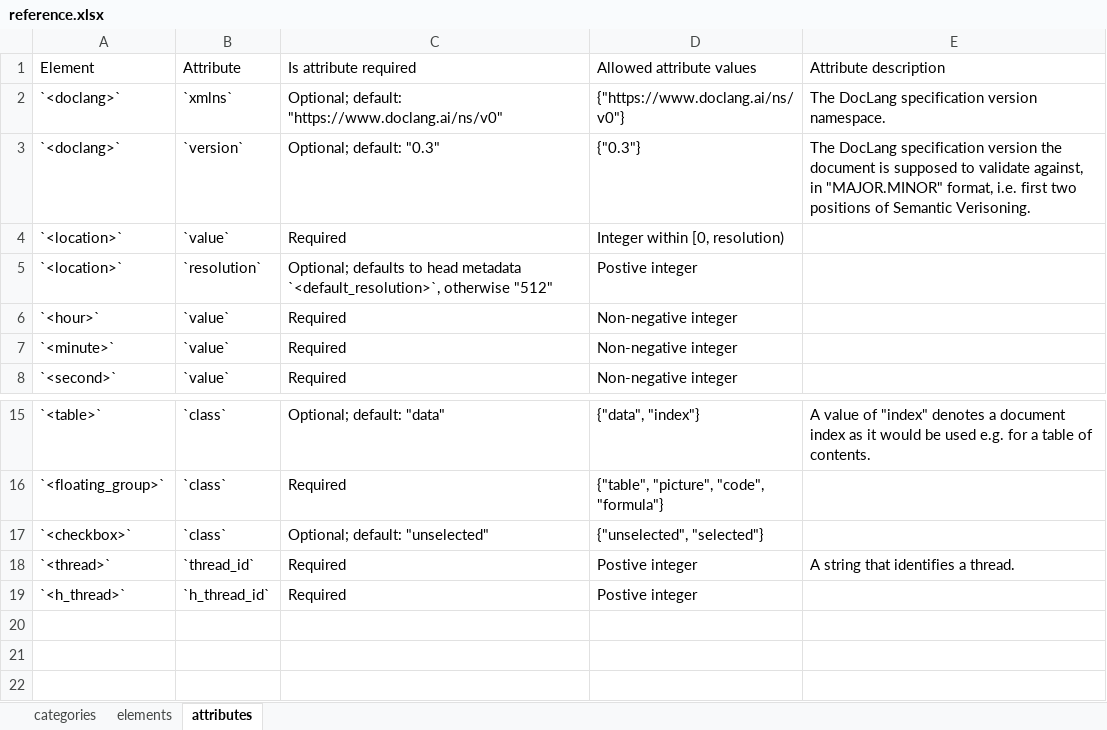
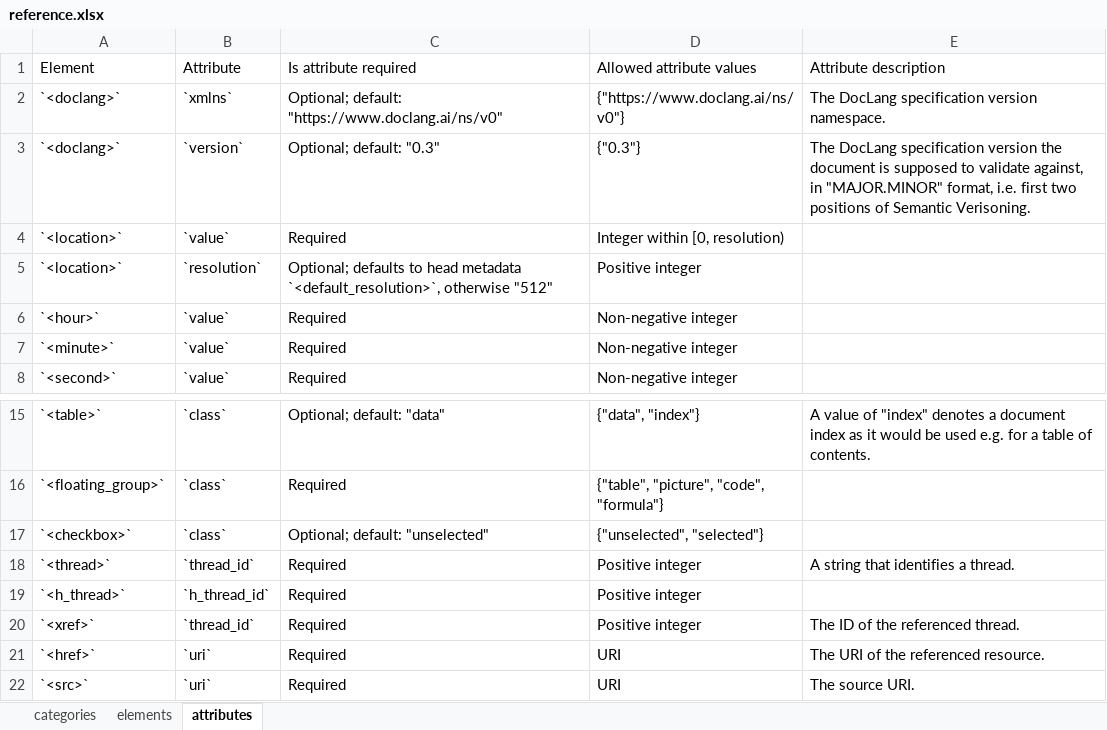
Before and after one commit to pr9000/doclang, an Excel workbook: reference/input/reference.xlsx, sheet attributes, drawn as a sheet; only a part is shown, gaps mark what is left out; values as stored, in another font and other column widths than the file's, no borders; the diff names each change by its address in the sheet, - before the commit and + after, or states it on an @@ line.

Commit message:
add cross-reference support, refactor hyperlink support
- Replace `<uri>` with `<src>` in `<picture>` elements across the documentation.
- Introduce `<xref>` and `<href>` elements in the component head, enforcing mutual exclusivity.
- Update validation rules to ensure proper placement of `<xref>` and `<href>`.
- Remove deprecated `<hyperlink>` element and related test cases.
- Add new test cases for validating `<href>` and `<xref>` usage.

Signed-off-by: Panos Vagenas <pva@zurich.ibm.com>

```diff
--- a/reference/input/reference.xlsx (sheet attributes)
+++ b/reference/input/reference.xlsx (sheet attributes)
-D5 (Allowed attribute values): Postive integer
+D5 (Allowed attribute values): Positive integer
-D18:D19 (Allowed attribute values): Postive integer
+D18:D19 (Allowed attribute values): Positive integer
+row 20: `<xref>` | `thread_id` | Required | Positive integer | The ID of the referenced thread.
+row 21: `<href>` | `uri` | Required | URI | The URI of the referenced resource.
+row 22: `<src>` | `uri` | Required | URI | The source URI.
```
Also changed, not shown: sheet elements, sheet categories, 16 other files.
